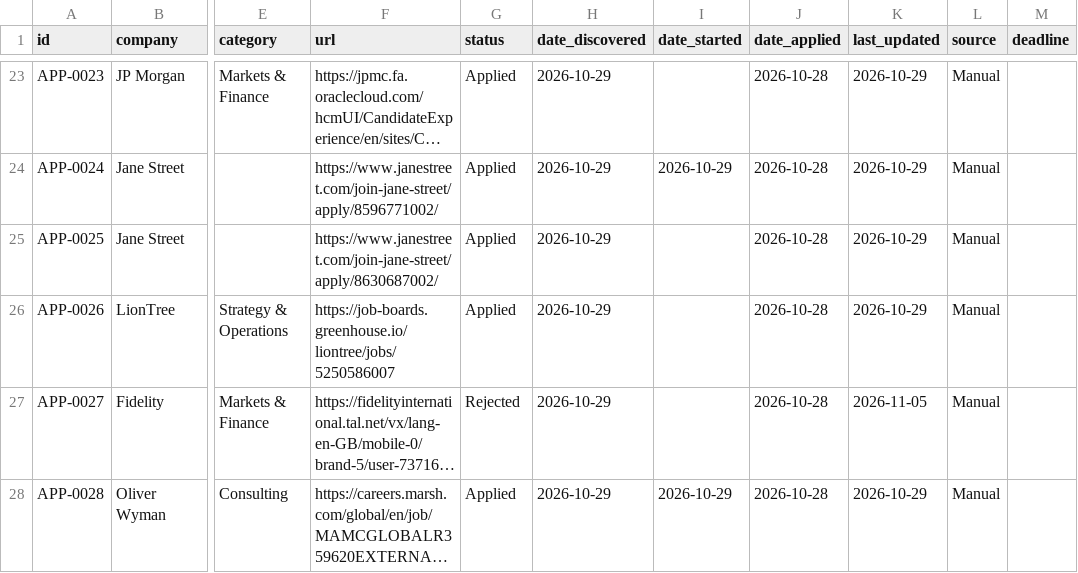
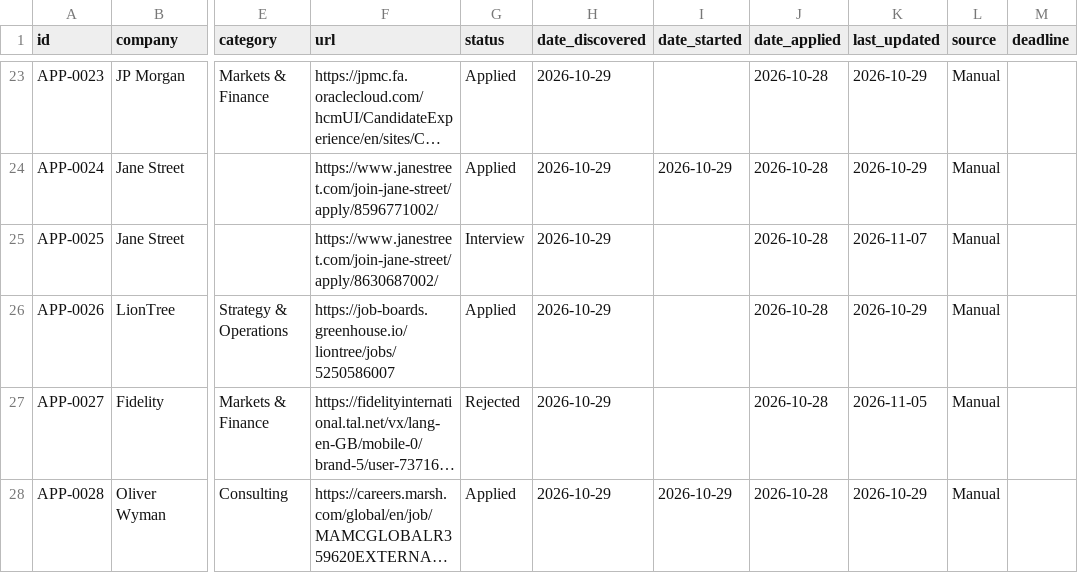
Before and after one commit to aliciamiacheng/job-application-tracker, a CSV file: applications.csv, drawn as a sheet; only a part is shown, gaps mark what is left out; long unchanged cells end in …; the diff names each change by its address in the sheet, - before the commit and + after, or states it on an @@ line.

Commit message:
Update APP-0025 status to Interview

```diff
--- a/applications.csv
+++ b/applications.csv
-G25 (status): Applied
+G25 (status): Interview
-K25 (last_updated): 2026-10-29
+K25 (last_updated): 2026-11-07
```
